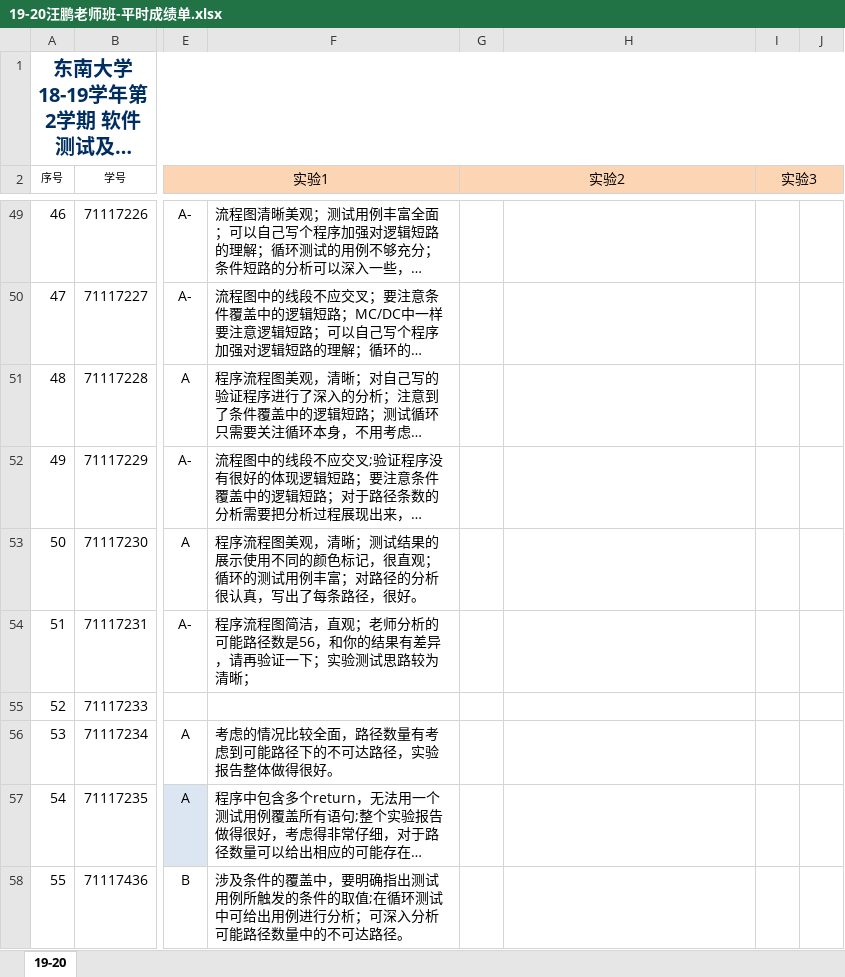
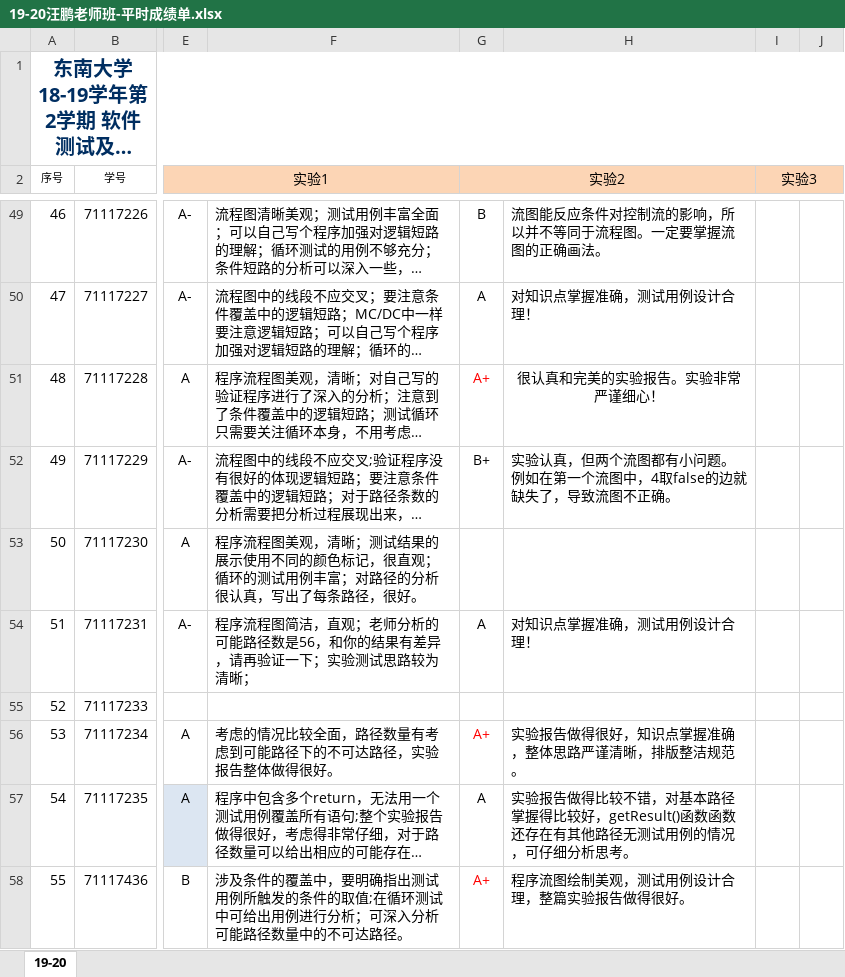
Before and after one commit to npubird/softwaretesting, an Excel workbook: 19-20汪鹏老师班-平时成绩单.xlsx, sheet 19-20, drawn as a sheet; only a part is shown, gaps mark what is left out; long unchanged cells end in …; values as stored, in another font and other column widths than the file's, no borders; the diff covers the shown part only; the diff names each change by its address in the sheet, - before the commit and + after, or states it on an @@ line.

```diff
--- a/19-20汪鹏老师班-平时成绩单.xlsx (sheet 19-20)
+++ b/19-20汪鹏老师班-平时成绩单.xlsx (sheet 19-20)
-G49 (实验2): (empty)
+G49 (实验2): B
-H49: (empty)
+H49: 流图能反应条件对控制流的影响，所以并不等同于流程图。一定要掌握流图的正确画法。
-G50 (实验2): (empty)
+G50 (实验2): A
-H50: (empty)
+H50: 对知识点掌握准确，测试用例设计合理！
-G51 (实验2): (empty)
+G51 (实验2): A+
-H51: (empty)
+H51: 很认真和完美的实验报告。实验非常严谨细心！
-G52 (实验2): (empty)
+G52 (实验2): B+
-H52: (empty)
+H52: 实验认真，但两个流图都有小问题。例如在第一个流图中，4取false的边就缺失了，导致流图不正确。
-G54 (实验2): (empty)
+G54 (实验2): A
-H54: (empty)
+H54: 对知识点掌握准确，测试用例设计合理！
-G56 (实验2): (empty)
+G56 (实验2): A+
-H56: (empty)
+H56: 实验报告做得很好，知识点掌握准确，整体思路严谨清晰，排版整洁规范。
-G57 (实验2): (empty)
+G57 (实验2): A
-H57: (empty)
+H57: 实验报告做得比较不错，对基本路径掌握得比较好，getResult()函数函数还存在有其他路径无测试用例的情况，可仔细分析思考。
-G58 (实验2): (empty)
+G58 (实验2): A+
-H58: (empty)
+H58: 程序流图绘制美观，测试用例设计合理，整篇实验报告做得很好。
```
Also changed, not shown: 131 edited cells elsewhere in this sheet.
